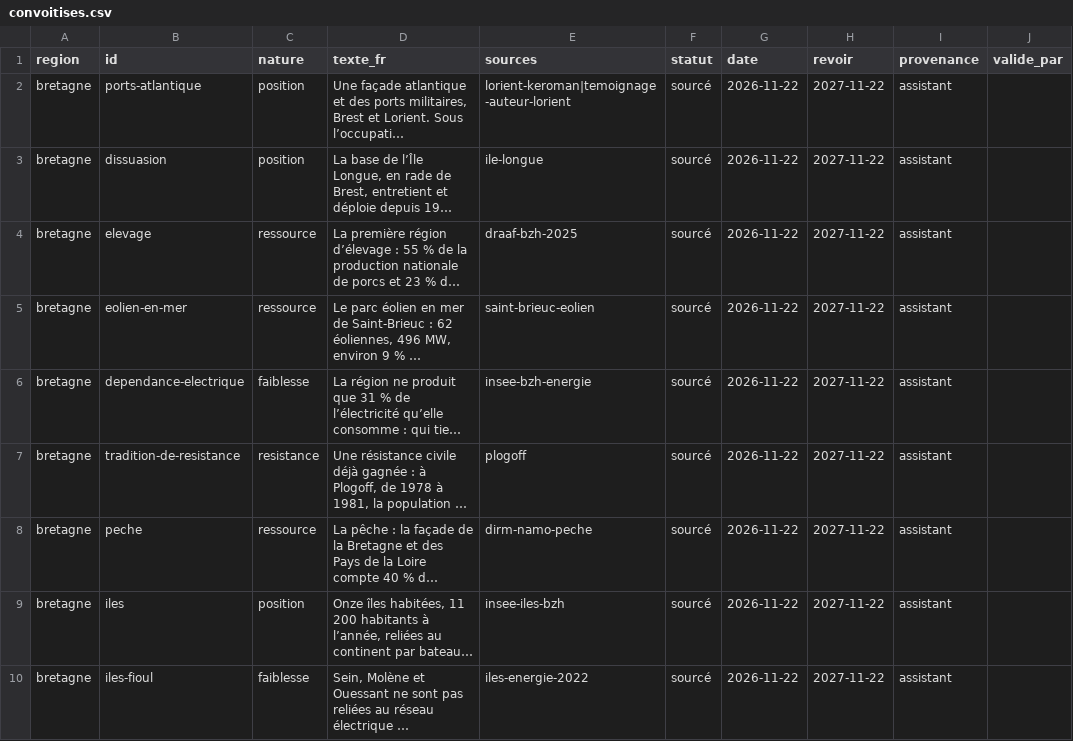
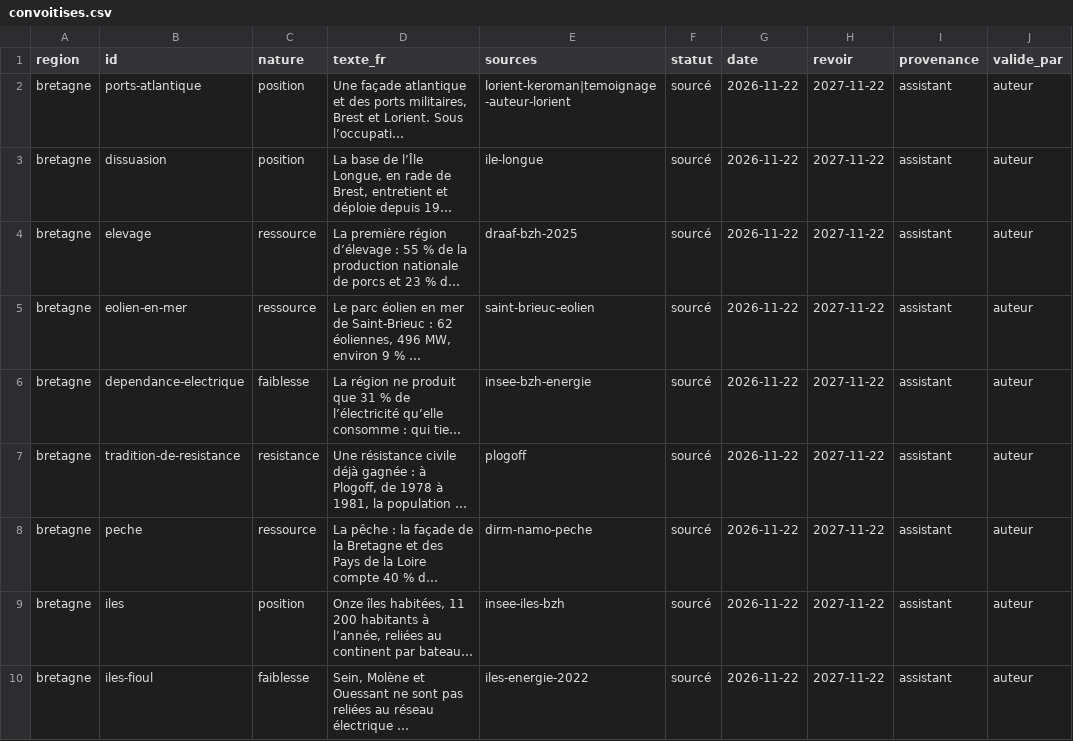
Before and after one commit to labo-de-la-bande/labo-de-la-bande.github.io, a CSV file: data/pays/fr/convoitises.csv, drawn as a sheet; long unchanged cells end in …; the diff names each change by its address in the sheet, - before the commit and + after, or states it on an @@ line.

```diff
--- a/data/pays/fr/convoitises.csv
+++ b/data/pays/fr/convoitises.csv
-J2:J10 (valide_par): (empty)
+J2:J10 (valide_par): auteur
```
Also changed, not shown: 2 other files.
